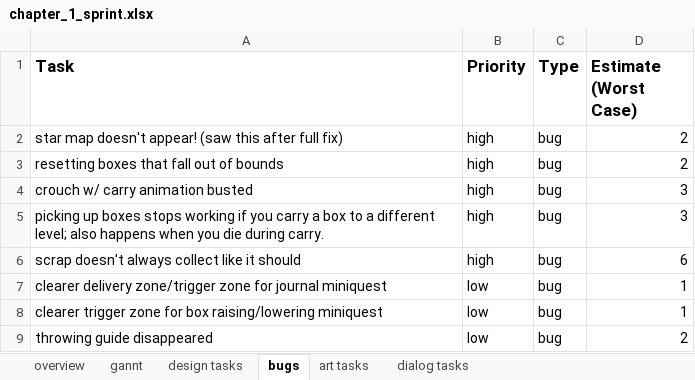
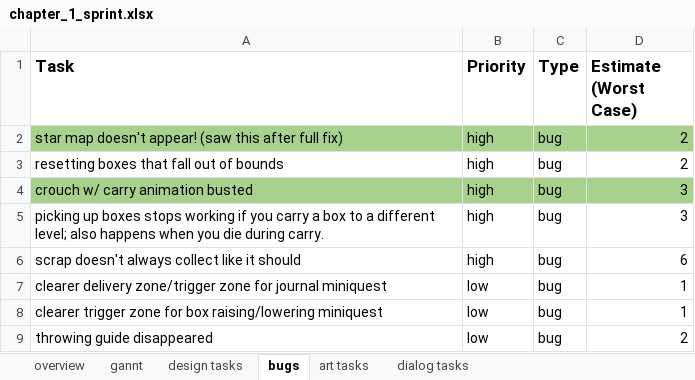
Before and after one commit to TravelSizedLions/journey, an Excel workbook: Planning/chapter_1_sprint.xlsx, sheet bugs, drawn as a sheet; values as stored, in another font and other column widths than the file's, no borders; the diff names each change by its address in the sheet, - before the commit and + after, or states it on an @@ line.

```diff
--- a/Planning/chapter_1_sprint.xlsx (sheet bugs)
+++ b/Planning/chapter_1_sprint.xlsx (sheet bugs)
-A2:D2 fill: none
+A2:D2 fill: #A9D18E
-A4:D4 fill: none
+A4:D4 fill: #A9D18E
```
Also changed, not shown: sheet design tasks, sheet gannt, 26 other files.
